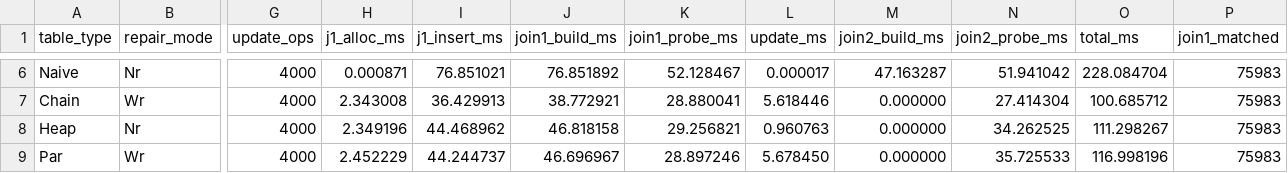
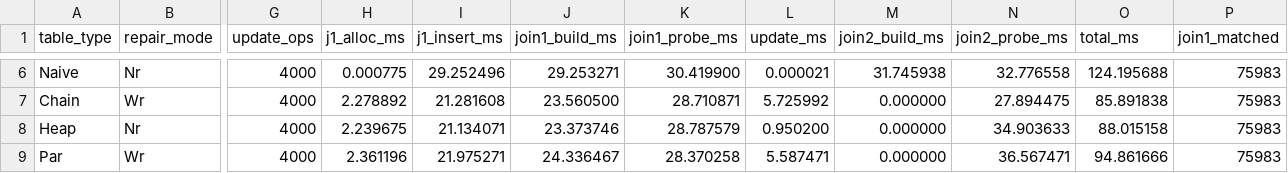
Before and after one commit to mallang/FosterBtree, a CSV file: benches/sigmod/tpch_data/q14_update_sweep_uniform.csv, drawn as a sheet; only a part is shown, gaps mark what is left out; the diff covers the shown part only; the diff names each change by its address in the sheet, - before the commit and + after, or states it on an @@ line.

```diff
--- a/benches/sigmod/tpch_data/q14_update_sweep_uniform.csv
+++ b/benches/sigmod/tpch_data/q14_update_sweep_uniform.csv
-H6 (j1_alloc_ms): 0.000871
+H6 (j1_alloc_ms): 0.000775
-I6 (j1_insert_ms): 76.851021
+I6 (j1_insert_ms): 29.252496
-J6 (join1_build_ms): 76.851892
+J6 (join1_build_ms): 29.253271
-K6 (join1_probe_ms): 52.128467
+K6 (join1_probe_ms): 30.419900
-L6 (update_ms): 0.000017
+L6 (update_ms): 0.000021
-M6 (join2_build_ms): 47.163287
+M6 (join2_build_ms): 31.745938
-N6 (join2_probe_ms): 51.941042
+N6 (join2_probe_ms): 32.776558
-O6 (total_ms): 228.084704
+O6 (total_ms): 124.195688
-H7 (j1_alloc_ms): 2.343008
+H7 (j1_alloc_ms): 2.278892
-I7 (j1_insert_ms): 36.429913
+I7 (j1_insert_ms): 21.281608
-J7 (join1_build_ms): 38.772921
+J7 (join1_build_ms): 23.560500
-K7 (join1_probe_ms): 28.880041
+K7 (join1_probe_ms): 28.710871
-L7 (update_ms): 5.618446
+L7 (update_ms): 5.725992
-N7 (join2_probe_ms): 27.414304
+N7 (join2_probe_ms): 27.894475
-O7 (total_ms): 100.685712
+O7 (total_ms): 85.891838
-H8 (j1_alloc_ms): 2.349196
+H8 (j1_alloc_ms): 2.239675
-I8 (j1_insert_ms): 44.468962
+I8 (j1_insert_ms): 21.134071
-J8 (join1_build_ms): 46.818158
+J8 (join1_build_ms): 23.373746
-K8 (join1_probe_ms): 29.256821
+K8 (join1_probe_ms): 28.787579
-L8 (update_ms): 0.960763
+L8 (update_ms): 0.950200
-N8 (join2_probe_ms): 34.262525
+N8 (join2_probe_ms): 34.903633
-O8 (total_ms): 111.298267
+O8 (total_ms): 88.015158
-H9 (j1_alloc_ms): 2.452229
+H9 (j1_alloc_ms): 2.361196
-I9 (j1_insert_ms): 44.244737
+I9 (j1_insert_ms): 21.975271
-J9 (join1_build_ms): 46.696967
+J9 (join1_build_ms): 24.336467
-K9 (join1_probe_ms): 28.897246
+K9 (join1_probe_ms): 28.370258
-L9 (update_ms): 5.678450
+L9 (update_ms): 5.587471
-N9 (join2_probe_ms): 35.725533
+N9 (join2_probe_ms): 36.567471
-O9 (total_ms): 116.998196
+O9 (total_ms): 94.861666
```
Also changed, not shown: 115 edited cells elsewhere in this file, benches/sigmod/tpch_data/q14_juj_all_variants_1pct.csv, 2 other files.
